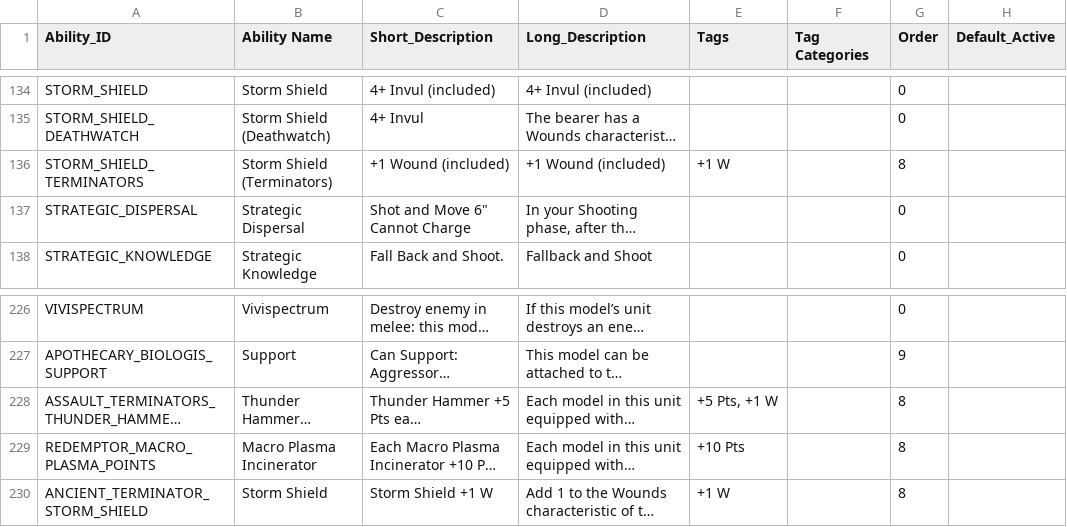
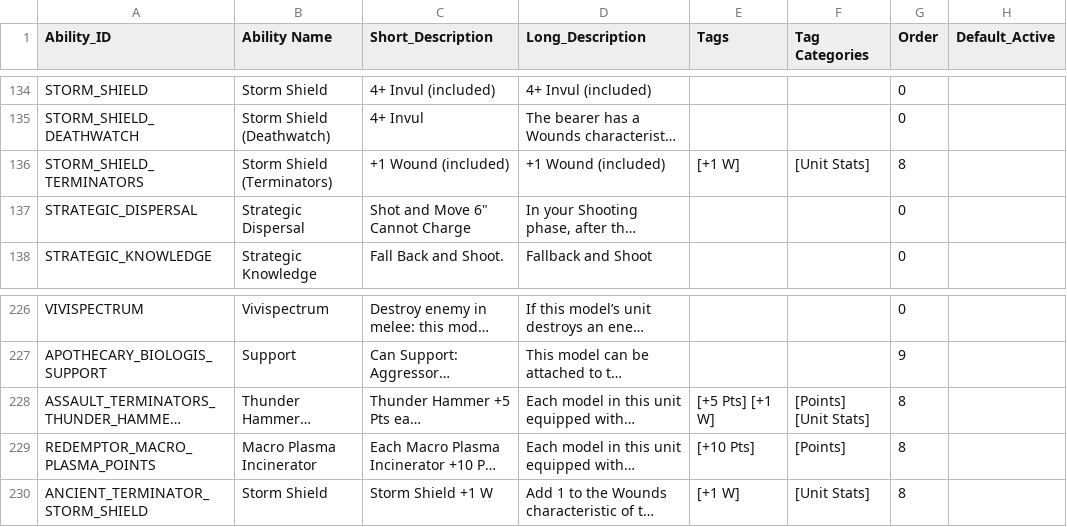
Before and after one commit to rxguzma/wh40k-11th, a CSV file: data/marines/Abilities.csv, drawn as a sheet; only a part is shown, gaps mark what is left out; long unchanged cells end in …; the diff names each change by its address in the sheet, - before the commit and + after, or states it on an @@ line.

Commit message:
Convert leftover Effects-style Tags to bracketed tag format.
No CSV structure changes. Same columns, same abilities.

```diff
--- a/data/marines/Abilities.csv
+++ b/data/marines/Abilities.csv
-E136 (Tags): +1 W
+E136 (Tags): [+1 W]
-F136 (Tag Categories): (empty)
+F136 (Tag Categories): [Unit Stats]
-E228 (Tags): +5 Pts, +1 W
+E228 (Tags): [+5 Pts] [+1 W]
-F228 (Tag Categories): (empty)
+F228 (Tag Categories): [Points] [Unit Stats]
-E229 (Tags): +10 Pts
+E229 (Tags): [+10 Pts]
-F229 (Tag Categories): (empty)
+F229 (Tag Categories): [Points]
-E230 (Tags): +1 W
+E230 (Tags): [+1 W]
-F230 (Tag Categories): (empty)
+F230 (Tag Categories): [Unit Stats]
```
Also changed, not shown: data/nids/Abilities.csv, data/orks/Abilities.csv, 3 other files.
